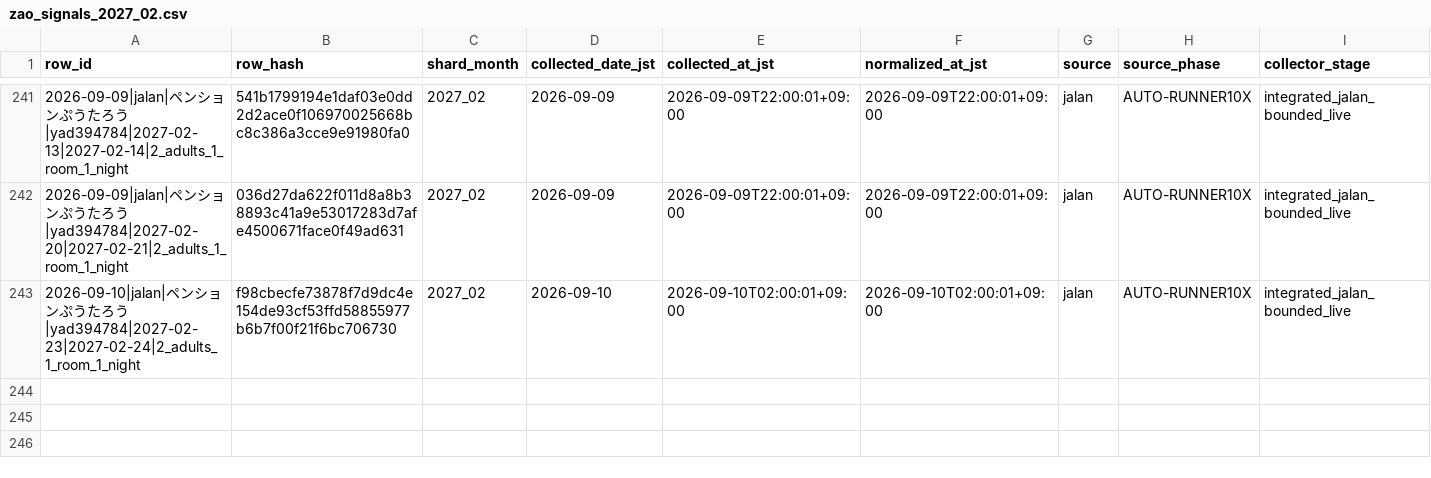
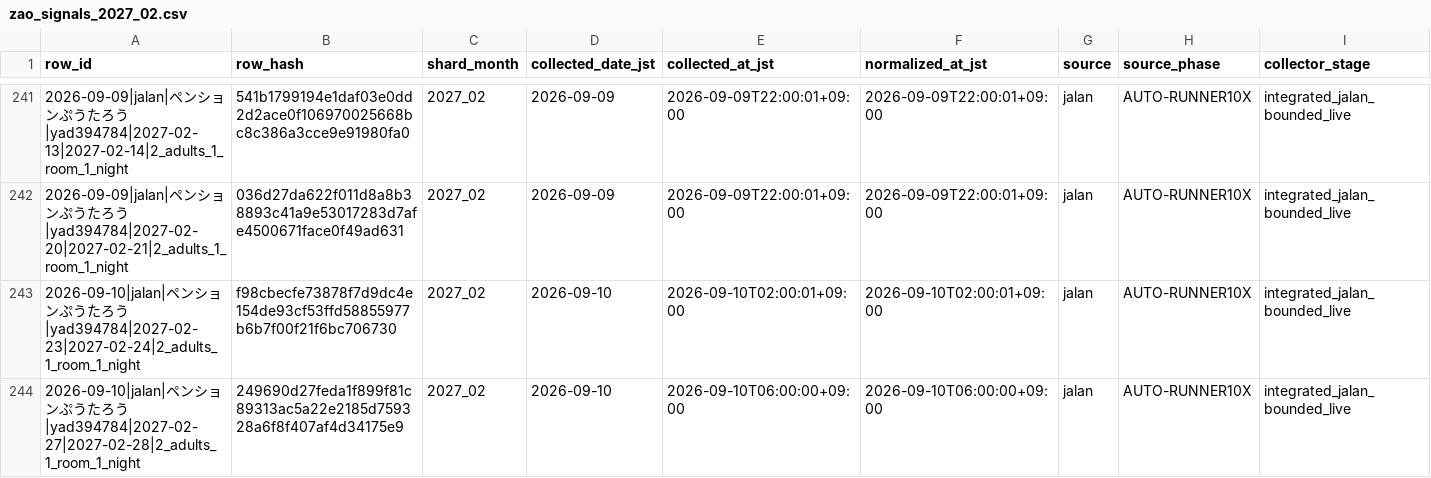
Before and after one commit to ginisato-hash/zao-market-intelligence, a CSV file: .data/history/zao_signals_2027_02.csv, drawn as a sheet; only a part is shown, gaps mark what is left out; rows hold the shown columns only; the diff names each change by its address in the sheet, - before the commit and + after, or states it on an @@ line.

Commit message:
Auto-commit market data (2026-09-10T06:08:05+09:00)
Automated by ops:auto-commit-push after a scheduled collection run appended
new observations. Data-only: .data/history + apps/zmi-bi-web/data +
.data/market-observations.

```diff
--- a/.data/history/zao_signals_2027_02.csv
+++ b/.data/history/zao_signals_2027_02.csv
+row 244: 2026-09-10|jalan|ペンションぷうたろう|yad394784|2027-02-27|2027-02-28|2_adults_1_room_1_night | 249690d27feda1f899f81c89313ac5a22e2185d759328a6f8f407af4d34175e9 | 2027_02 | 2026-09-10 | 2026-09-10T06:00:00+09:00 | 2026-09-10T06:00:00+09:00 | jalan | AUTO-RUNNER10X | integrated_jalan_bounded_live
```
Also changed, not shown: apps/zmi-bi-web/data/market_dp_pressure_by_checkin.csv, apps/zmi-bi-web/data/own_property_coverage.csv, 11 other files.
